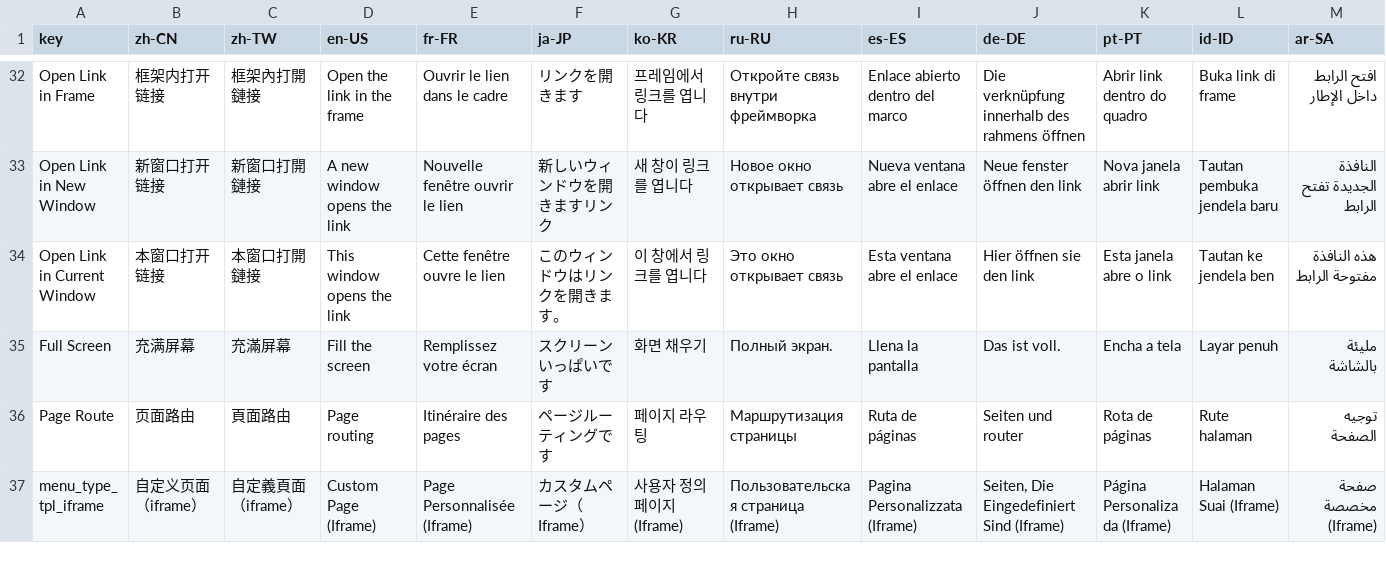
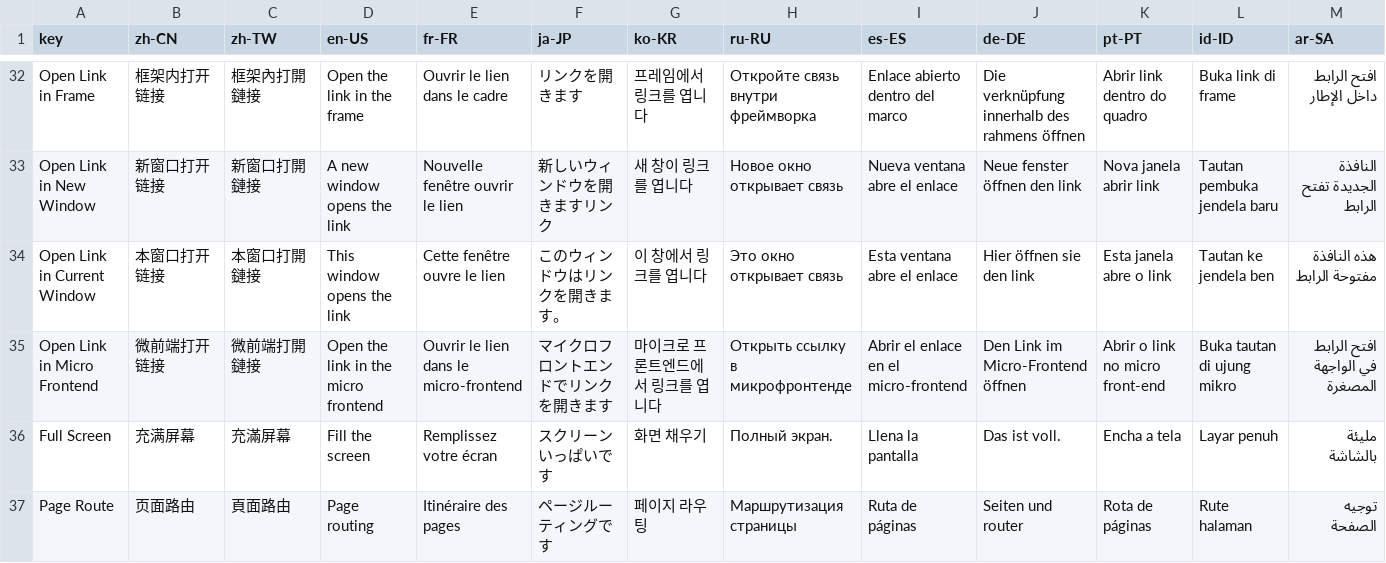
Before and after one commit to erupts/erupt, a CSV file: erupt-core/src/main/resources/i18n/erupt.i18n.csv, drawn as a sheet; only a part is shown, gaps mark what is left out; the shorter side is filled out with more unchanged rows.

```diff
--- a/erupt-core/src/main/resources/i18n/erupt.i18n.csv
+++ b/erupt-core/src/main/resources/i18n/erupt.i18n.csv
@@ -34,2 +34,3 @@ Open Link in New Window,新窗口打开链接,新窗口打開鏈接,A new window
 Open Link in Current Window,本窗口打开链接,本窗口打開鏈接,This window opens the link,Cette fenêtre ouvre le lien,このウィンドウはリンクを開きます。,이 창에서 링크를 엽니다,Это окно открывает связь,Esta ventana abre el enlace,Hier öffnen sie den link,Esta janela abre o link,Tautan ke jendela ben,هذه النافذة مفتوحة الرابط
+Open Link in Micro Frontend,微前端打开链接,微前端打開鏈接,Open the link in the micro frontend,Ouvrir le lien dans le micro-frontend,マイクロフロントエンドでリンクを開きます,마이크로 프론트엔드에서 링크를 엽니다,Открыть ссылку в микрофронтенде,Abrir el enlace en el micro-frontend,Den Link im Micro-Frontend öffnen,Abrir o link no micro front-end,Buka tautan di ujung mikro,افتح الرابط في الواجهة المصغرة
 Full Screen,充满屏幕,充滿屏幕,Fill the screen,Remplissez votre écran,スクリーンいっぱいです,화면 채우기,Полный экран.,Llena la pantalla,Das ist voll.,Encha a tela,Layar penuh,مليئة بالشاشة
```
Also changed, not shown: 1 other file.
